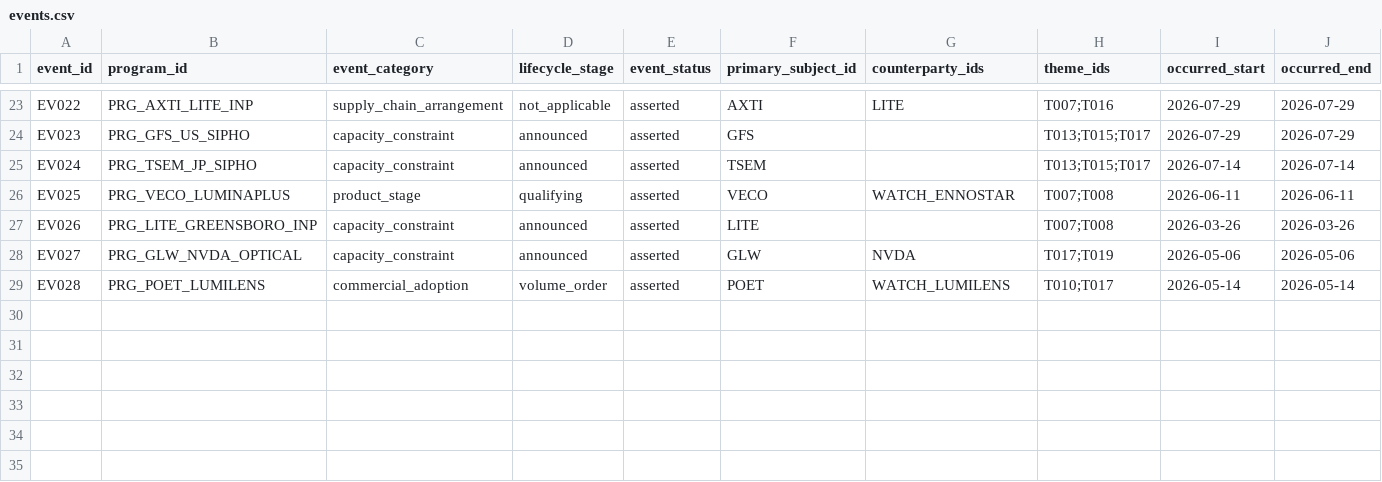
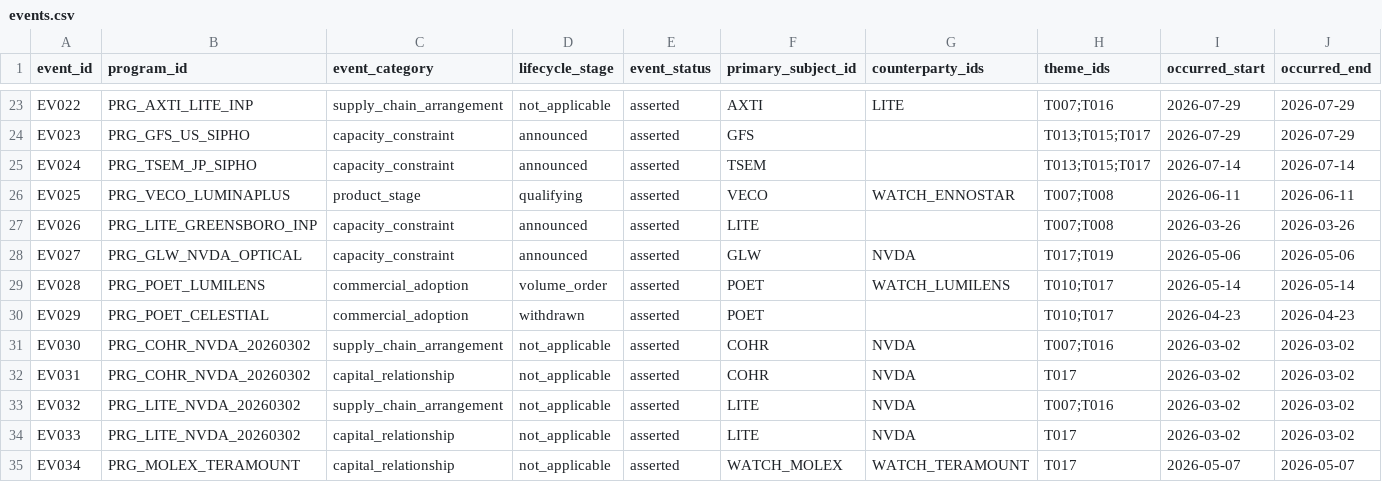
Before and after one commit to pojoker/workflow-rehearsal, a CSV file: calls/events.csv, drawn as a sheet; only a part is shown, gaps mark what is left out; rows hold the shown columns only; the diff names each change by its address in the sheet, - before the commit and + after, or states it on an @@ line.

```diff
--- a/calls/events.csv
+++ b/calls/events.csv
+row 30: EV029 | PRG_POET_CELESTIAL | commercial_adoption | withdrawn | asserted | POET |  | T010;T017 | 2026-04-23 | 2026-04-23
+row 31: EV030 | PRG_COHR_NVDA_20260302 | supply_chain_arrangement | not_applicable | asserted | COHR | NVDA | T007;T016 | 2026-03-02 | 2026-03-02
+row 32: EV031 | PRG_COHR_NVDA_20260302 | capital_relationship | not_applicable | asserted | COHR | NVDA | T017 | 2026-03-02 | 2026-03-02
+row 33: EV032 | PRG_LITE_NVDA_20260302 | supply_chain_arrangement | not_applicable | asserted | LITE | NVDA | T007;T016 | 2026-03-02 | 2026-03-02
+row 34: EV033 | PRG_LITE_NVDA_20260302 | capital_relationship | not_applicable | asserted | LITE | NVDA | T017 | 2026-03-02 | 2026-03-02
+row 35: EV034 | PRG_MOLEX_TERAMOUNT | capital_relationship | not_applicable | asserted | WATCH_MOLEX | WATCH_TERAMOUNT | T017 | 2026-05-07 | 2026-05-07
```
Also changed, not shown: calls/disclosures.csv, calls/entity_relationships.csv, 4 other files.
